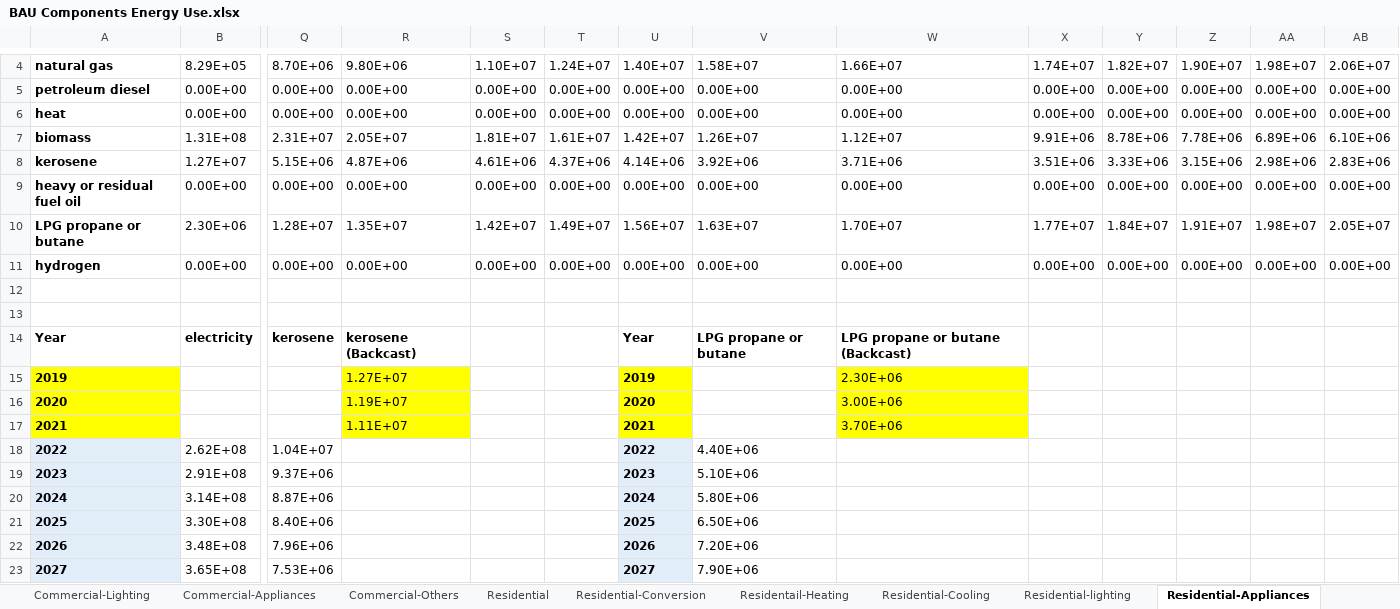
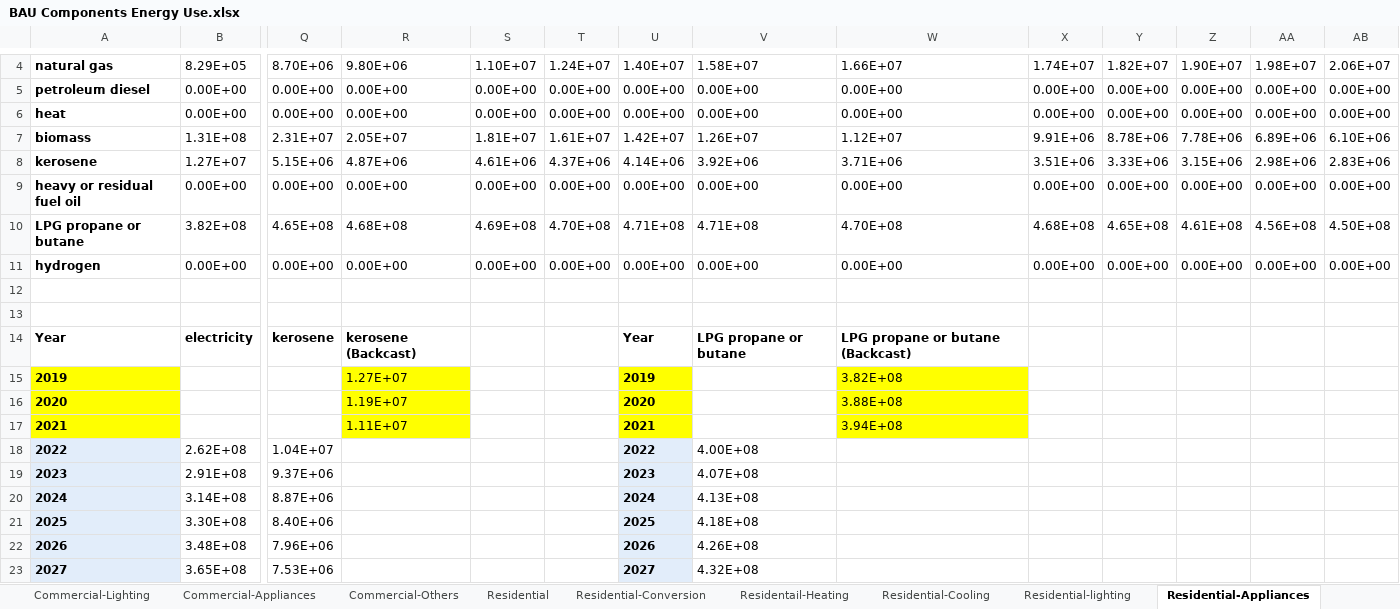
Before and after one commit to EnergyInnovation/eps-indonesia, an Excel workbook: InputData/bldgs/BCEU/BAU Components Energy Use.xlsx, sheet Residential-Appliances, drawn as a sheet; only a part is shown, gaps mark what is left out; values as stored, in another font and other column widths than the file's, no borders; removed rows and columns are numbered as before the commit, all else as after; rows hold the shown columns only; the diff covers the shown part only; the diff names each change by its address in the sheet, - before the commit and + after, or states it on an @@ line.

```diff
--- a/InputData/bldgs/BCEU/BAU Components Energy Use.xlsx (sheet Residential-Appliances)
+++ b/InputData/bldgs/BCEU/BAU Components Energy Use.xlsx (sheet Residential-Appliances)
-row 10: LPG propane or butane | 2.30E+06 | 1.28E+07 | 1.35E+07 | 1.42E+07 | 1.49E+07 | 1.56E+07 | 1.63E+07 | 1.70E+07 | 1.77E+07 | 1.84E+07 | 1.91E+07 | 1.98E+07 | 2.05E+07
+row 10: LPG propane or butane | 3.82E+08 | 4.65E+08 | 4.68E+08 | 4.69E+08 | 4.70E+08 | 4.71E+08 | 4.71E+08 | 4.70E+08 | 4.68E+08 | 4.65E+08 | 4.61E+08 | 4.56E+08 | 4.50E+08
-W15: 2.30E+06
+W15: 3.82E+08
-W16: 3.00E+06
+W16: 3.88E+08
-W17: 3.70E+06
+W17: 3.94E+08
-V18: 4.40E+06
+V18: 4.00E+08
-V19: 5.10E+06
+V19: 4.07E+08
-V20: 5.80E+06
+V20: 4.13E+08
-V21: 6.50E+06
+V21: 4.18E+08
-V22: 7.20E+06
+V22: 4.26E+08
-V23: 7.90E+06
+V23: 4.32E+08
```
Also changed, not shown: 33 edited cells elsewhere in this sheet, sheet BCEU-urban-residential-appl, InputData/trans/BAADTbVT/BAU Avg Annual Dist Traveled by Veh Type.xlsx, InputData/trans/SYVbT/Start Year Vehicles by Technology.xlsx, 8 other files.
